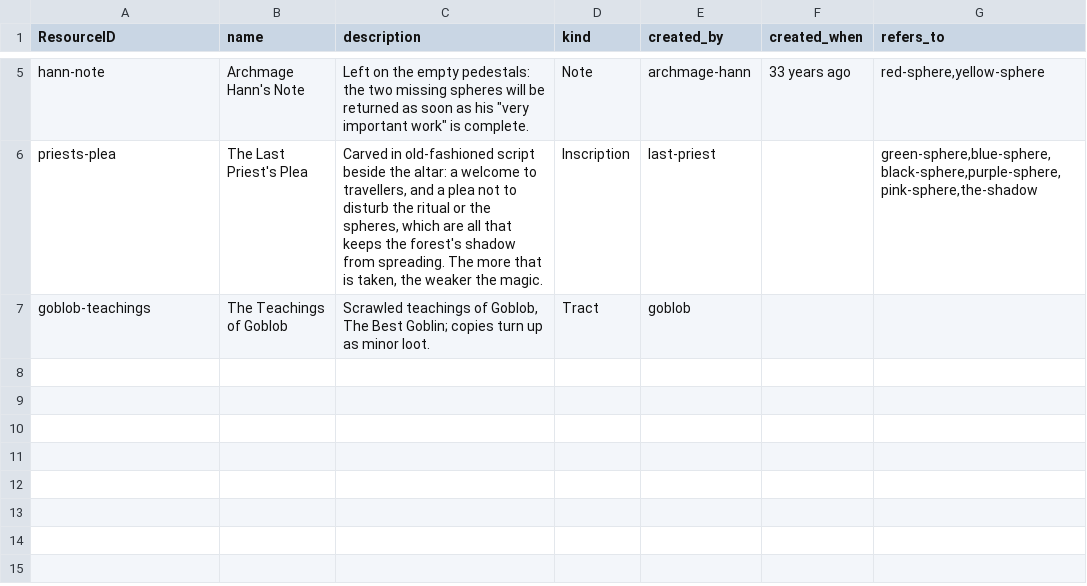
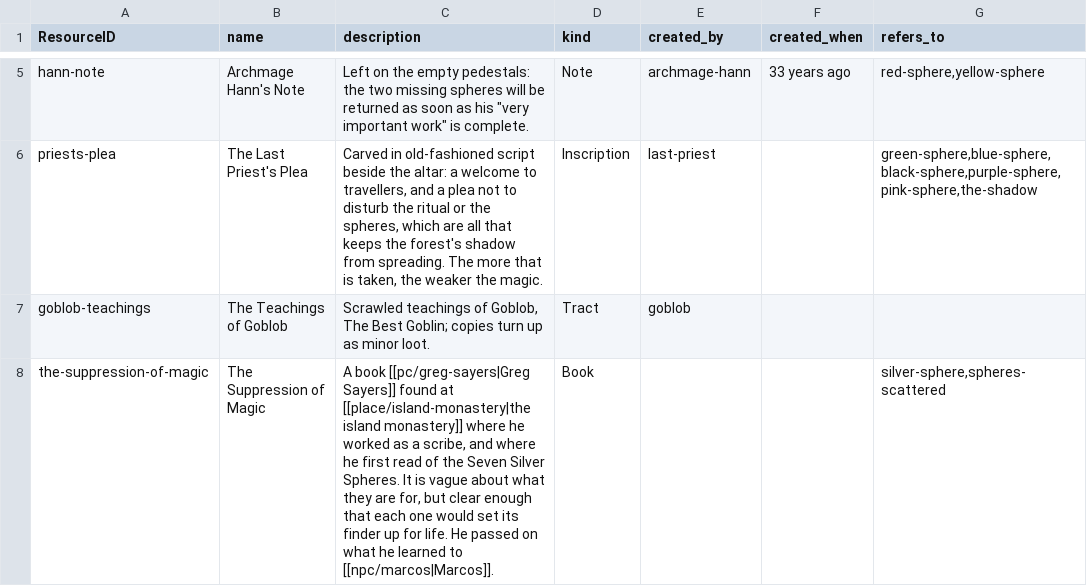
Before and after one commit to philtweir/cairn-world, a CSV file: layers/seven-silver-spheres/data/document.csv, drawn as a sheet; only a part is shown, gaps mark what is left out.

```diff
--- a/layers/seven-silver-spheres/data/document.csv
+++ b/layers/seven-silver-spheres/data/document.csv
@@ -13 +13,2 @@ priests-plea,The Last Priest's Plea,"Carved in old-fashioned script beside the a
 goblob-teachings,The Teachings of Goblob,"Scrawled teachings of Goblob, The Best Goblin; copies turn up as minor loot.",Tract,goblob,,
+the-suppression-of-magic,The Suppression of Magic,"A book [[pc/greg-sayers|Greg Sayers]] found at [[place/island-monastery|the island monastery]] where he worked as a scribe, and where he first read of the Seven Silver Spheres. It is vague about what they are for, but clear enough that each one would set its finder up for life. He passed on what he learned to [[npc/marcos|Marcos]].",Book,,,"silver-sphere,spheres-scattered"
```
Also changed, not shown: layers/seven-silver-spheres/data/event.csv, layers/seven-silver-spheres/data/itemtype.csv, 6 other files.
